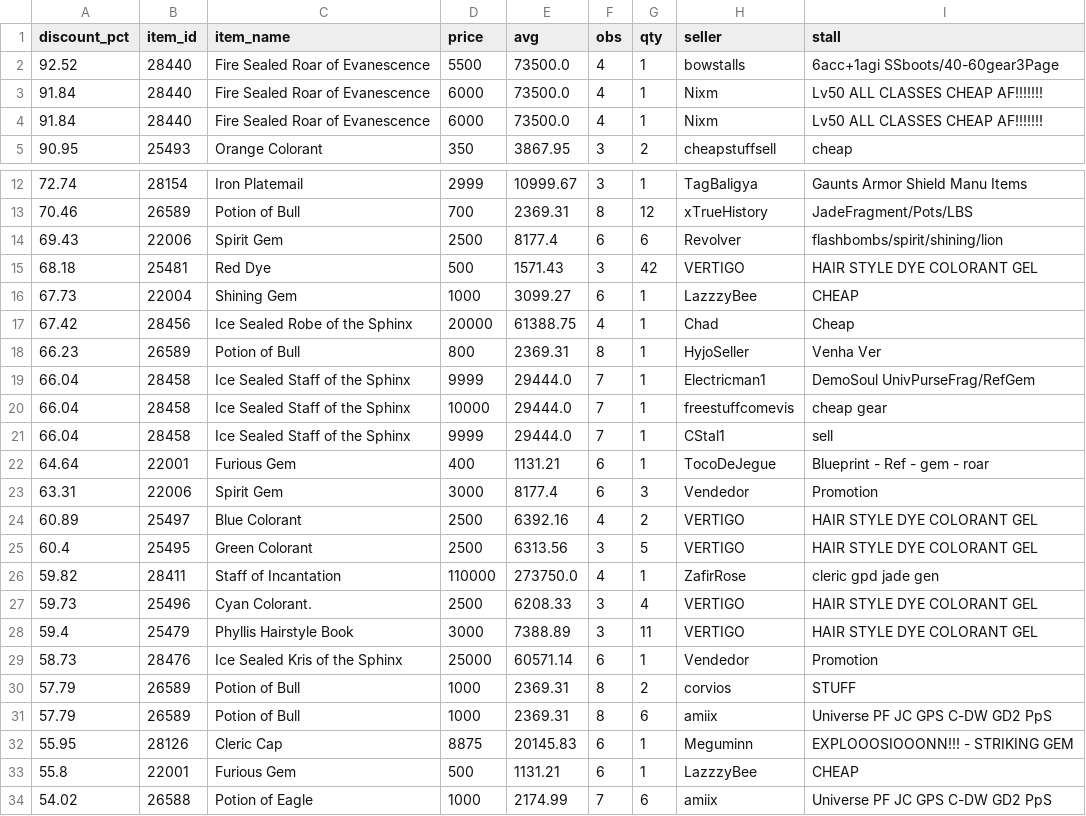
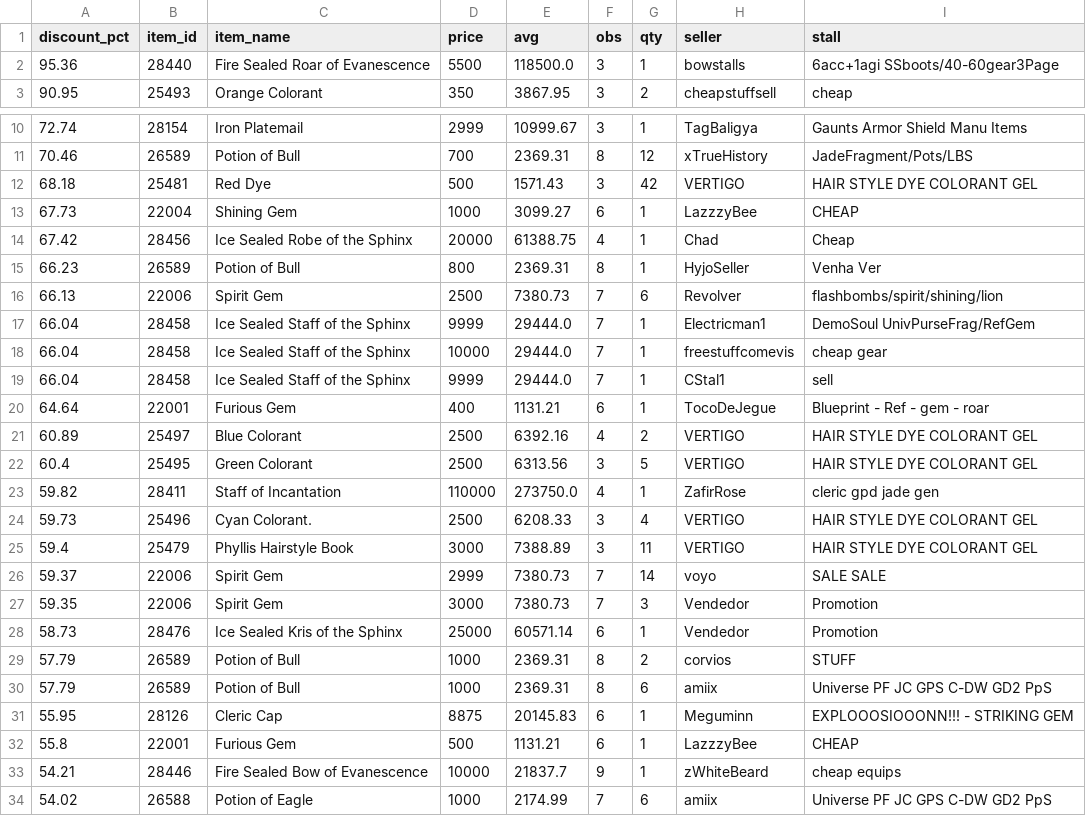
Before and after one commit to Bunencio/moon-discounts, a CSV file: docs/discount_hits_ge_50pct.csv, drawn as a sheet; only a part is shown, gaps mark what is left out.

```diff
--- a/docs/discount_hits_ge_50pct.csv
+++ b/docs/discount_hits_ge_50pct.csv
@@ -1,5 +1,3 @@
 discount_pct,item_id,item_name,price,avg,obs,qty,seller,stall
-92.52,28440,Fire Sealed Roar of Evanescence,5500,73500.0,4,1,bowstalls,6acc+1agi SSboots/40-60gear3Page
-91.84,28440,Fire Sealed Roar of Evanescence,6000,73500.0,4,1,Nixm,Lv50 ALL CLASSES CHEAP AF!!!!!!!
-91.84,28440,Fire Sealed Roar of Evanescence,6000,73500.0,4,1,Nixm,Lv50 ALL CLASSES CHEAP AF!!!!!!!
+95.36,28440,Fire Sealed Roar of Evanescence,5500,118500.0,3,1,bowstalls,6acc+1agi SSboots/40-60gear3Page
 90.95,25493,Orange Colorant,350,3867.95,3,2,cheapstuffsell,cheap
@@ -13,3 +11,2 @@ discount_pct,item_id,item_name,price,avg,obs,qty,seller,stall
 70.46,26589,Potion of Bull,700,2369.31,8,12,xTrueHistory,JadeFragment/Pots/LBS
-69.43,22006,Spirit Gem,2500,8177.4,6,6,Revolver,flashbombs/spirit/shining/lion
 68.18,25481,Red Dye,500,1571.43,3,42,VERTIGO,HAIR  STYLE DYE COLORANT GEL
@@ -18,2 +15,3 @@ discount_pct,item_id,item_name,price,avg,obs,qty,seller,stall
 66.23,26589,Potion of Bull,800,2369.31,8,1,HyjoSeller,Venha Ver
+66.13,22006,Spirit Gem,2500,7380.73,7,6,Revolver,flashbombs/spirit/shining/lion
 66.04,28458,Ice Sealed Staff of the Sphinx,9999,29444.0,7,1,Electricman1,DemoSoul UnivPurseFrag/RefGem
@@ -22,3 +20,2 @@ discount_pct,item_id,item_name,price,avg,obs,qty,seller,stall
 64.64,22001,Furious Gem,400,1131.21,6,1,TocoDeJegue,Blueprint - Ref - gem - roar
-63.31,22006,Spirit Gem,3000,8177.4,6,3,Vendedor,Promotion
 60.89,25497,Blue Colorant,2500,6392.16,4,2,VERTIGO,HAIR  STYLE DYE COLORANT GEL
@@ -28,2 +25,4 @@ discount_pct,item_id,item_name,price,avg,obs,qty,seller,stall
 59.4,25479,Phyllis Hairstyle Book,3000,7388.89,3,11,VERTIGO,HAIR  STYLE DYE COLORANT GEL
+59.37,22006,Spirit Gem,2999,7380.73,7,14,voyo,SALE SALE
+59.35,22006,Spirit Gem,3000,7380.73,7,3,Vendedor,Promotion
 58.73,28476,Ice Sealed Kris of the Sphinx,25000,60571.14,6,1,Vendedor,Promotion
@@ -33,2 +32,3 @@ discount_pct,item_id,item_name,price,avg,obs,qty,seller,stall
 55.8,22001,Furious Gem,500,1131.21,6,1,LazzzyBee,CHEAP
+54.21,28446,Fire Sealed Bow of Evanescence,10000,21837.7,9,1,zWhiteBeard,cheap equips
 54.02,26588,Potion of Eagle,1000,2174.99,7,6,amiix,Universe PF JC GPS C-DW GD2 PpS
```
Also changed, not shown: docs/profit_hits_ge_20000.csv.
